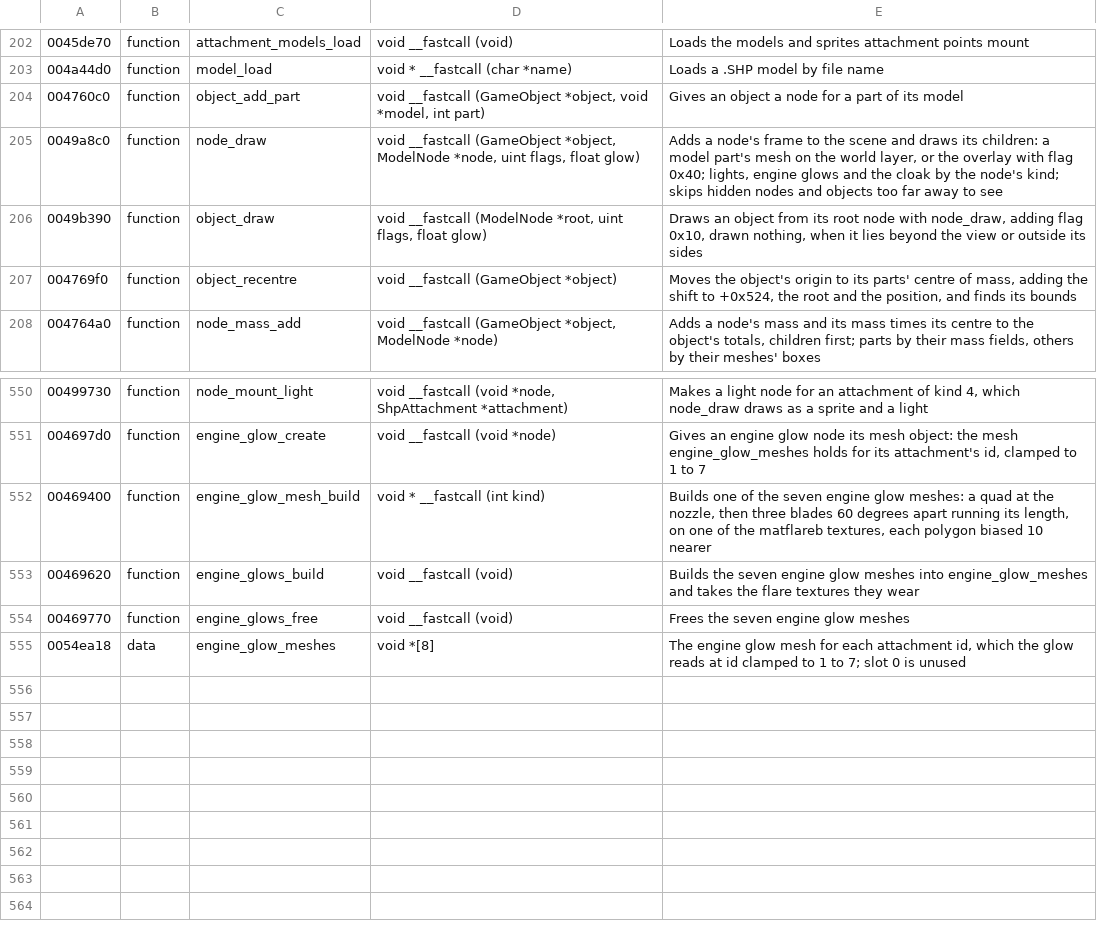
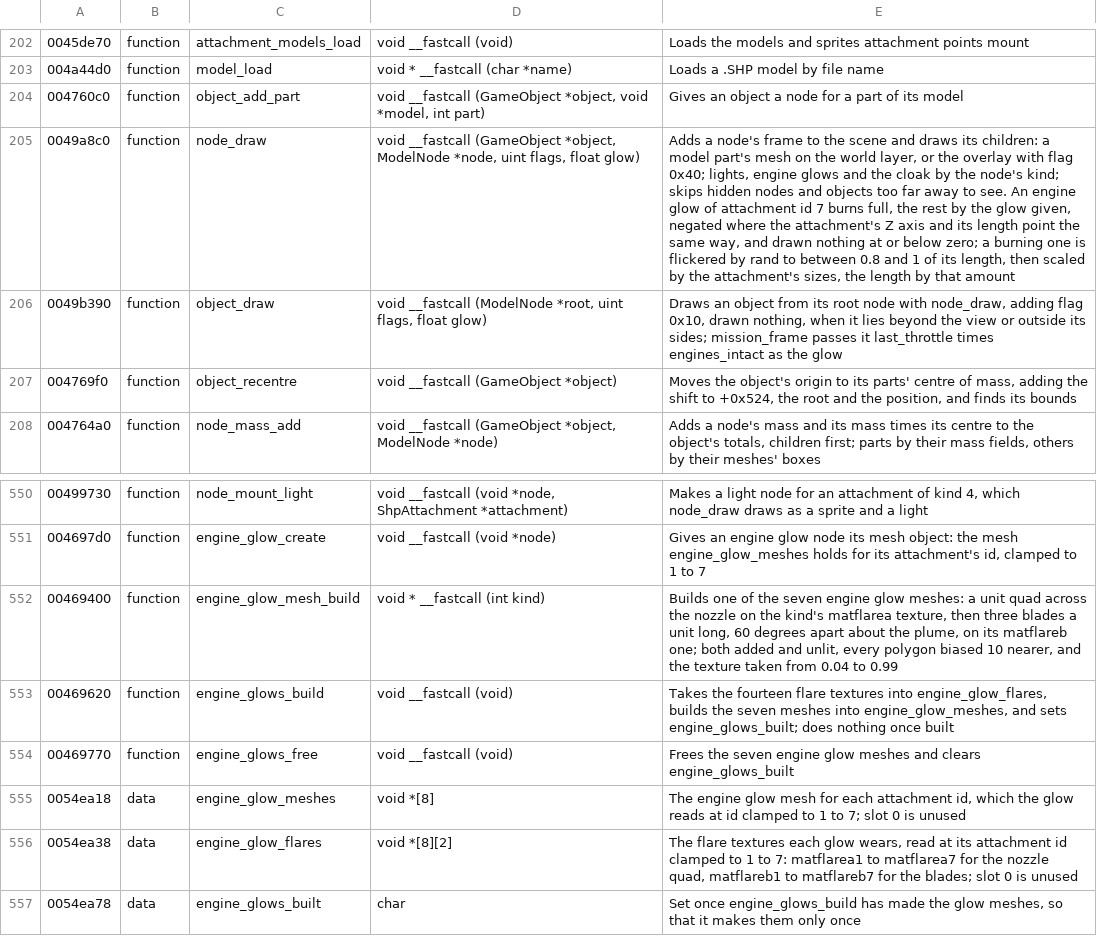
Before and after one commit to vdmkenny/openreliant, a TSV file: ghidra/names/LANCER.EXE.tsv, drawn as a sheet; only a part is shown, gaps mark what is left out; the diff names each change by its address in the sheet, - before the commit and + after, or states it on an @@ line.

Commit message:
Burn the engine glows a ship's thrusters carry
Build the seven glow meshes as environfx.cpp does, each four quads: one
across the nozzle on its matflarea texture, three blades sixty degrees
apart down the plume on its matflareb one, added and unlit, biased ten
nearer than the hull they burn from.

A model gathers its engine_glow attachments as it gathers its lights, and
draws each scaled by the attachment's sizes, its length by the throttle:
the ship's last throttle dimmed by the engines it has left, negated for a
glow that reaches forward, flickered to between four fifths and its whole
length, and left out when it comes to nothing. Id 7 burns full and steady.

The Ripper's own rule is not ported: it needs the motion routines it tells
its states apart by.

```diff
--- a/ghidra/names/LANCER.EXE.tsv
+++ b/ghidra/names/LANCER.EXE.tsv
-E205: …away to see
+E205: …away to see. An engine glow of attachment id 7 burns full, the rest by the glow given, negated where the attachment's Z axis and its length point the same way, and drawn nothing at or below zero; a burning one is flickered by rand to between 0.8 and 1 of its length, then scaled by the attachment's sizes, the length by that amount
-E206: …outside its sides
+E206: …outside its sides; mission_frame passes it last_throttle times engines_intact as the glow
-E552: …meshes: a quad at the nozzle, then three blades 60 degrees apart running its length, on one of the matflareb textures, each polygon biased 10 nearer
+E552: …meshes: a unit quad across the nozzle on the kind's matflarea texture, then three blades a unit long, 60 degrees apart about the plume, on its matflareb one; both added and unlit, every polygon biased 10 nearer, and the texture taken from 0.04 to 0.99
-E553: Builds the seven engine glow meshes into engine_glow_meshes and takes the flare textures they wear
+E553: Takes the fourteen flare textures into engine_glow_flares, builds the seven meshes into engine_glow_meshes, and sets engine_glows_built; does nothing once built
-E554: …glow meshes
+E554: …glow meshes and clears engine_glows_built
+row 556: 0054ea38 | data | engine_glow_flares | void *[8][2] | The flare textures each glow wears, read at its attachment id clamped to 1 to 7: matflarea1 to matflarea7 for the nozzle quad, matflareb1 to matflareb7 for the blades; slot 0 is unused
+row 557: 0054ea78 | data | engine_glows_built | char | Set once engine_glows_build has made the glow meshes, so that it makes them only once
```
Also changed, not shown: 9 other files.
